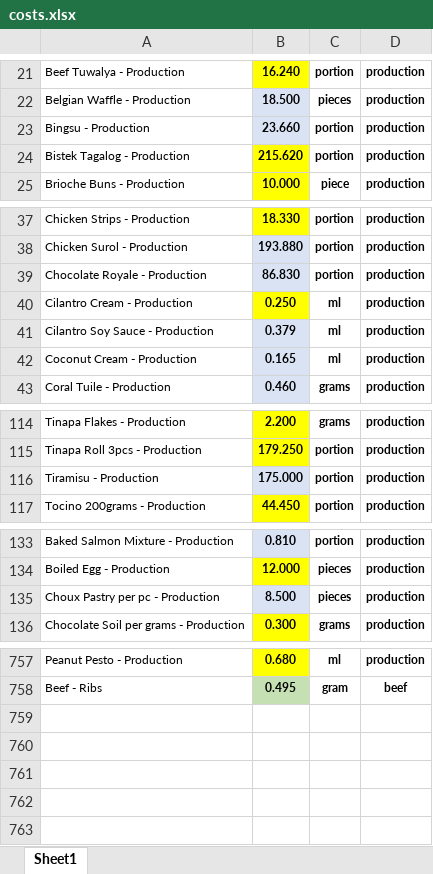
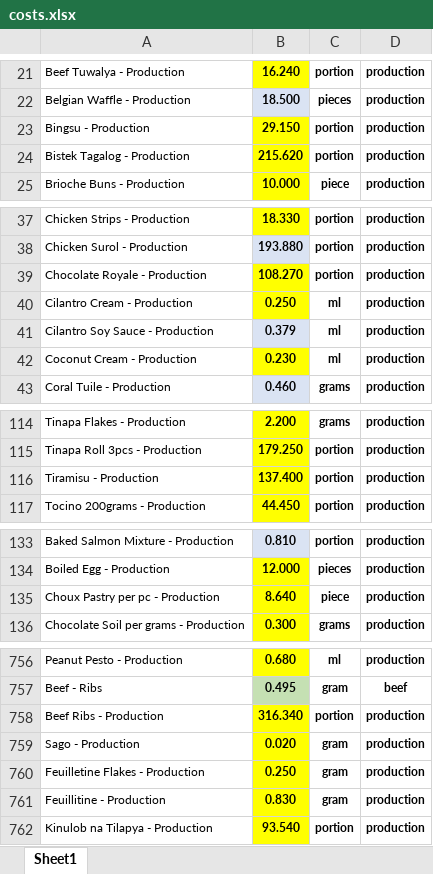
Before and after one commit to markdanielcruz/recipe-app, an Excel workbook: costs.xlsx, sheet Sheet1, drawn as a sheet; only a part is shown, gaps mark what is left out; values as stored, in another font and other column widths than the file's, no borders; the diff covers the shown part only; the diff names each change by its address in the sheet, - before the commit and + after, or states it on an @@ line.

Commit message:
Add files via upload

```diff
--- a/costs.xlsx (sheet Sheet1)
+++ b/costs.xlsx (sheet Sheet1)
-B23: 23.660
+B23: 29.150
-B23 fill: #DAE3F3
+B23 fill: #FFFF00
-B39: 86.830
+B39: 108.270
-B39 fill: #DAE3F3
+B39 fill: #FFFF00
-B42: 0.165
+B42: 0.230
-B42 fill: #DAE3F3
+B42 fill: #FFFF00
-B116: 175.000
+B116: 137.400
-B116 fill: #DAE3F3
+B116 fill: #FFFF00
-B135: 8.500
+B135: 8.640
-B135 fill: #DAE3F3
+B135 fill: #FFFF00
-C135: pieces
+C135: piece
+row 758: Beef Ribs - Production | 316.340 | portion | production
+row 759: Sago - Production | 0.020 | gram | production
+row 760: Feuilletine Flakes - Production | 0.250 | gram | production
+row 761: Feuillitine - Production | 0.830 | gram | production
+row 762: Kinulob na Tilapya - Production | 93.540 | portion | production
```
Also changed, not shown: 1 removed row, 2 edited cells and cell formats elsewhere in this sheet.
